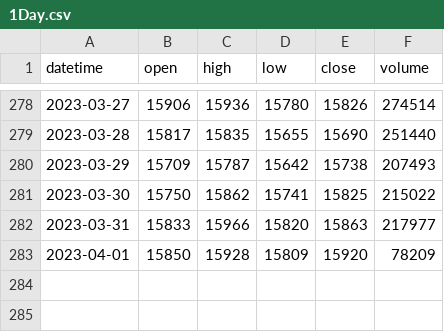
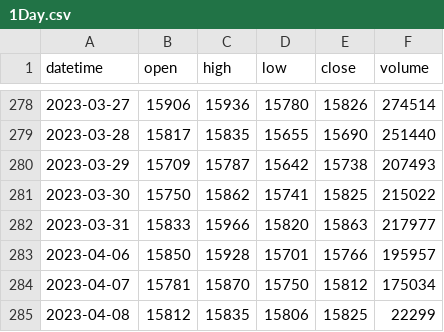
Before and after one commit to Benson0802/futures_py, a CSV file: data/1Day.csv, drawn as a sheet; only a part is shown, gaps mark what is left out; removed rows and columns are numbered as before the commit, all else as after; the diff names each change by its address in the sheet, - before the commit and + after, or states it on an @@ line.

```diff
--- a/data/1Day.csv
+++ b/data/1Day.csv
-row 283: 2023-04-01 | 15850 | 15928 | 15809 | 15920 | 78209
+row 283: 2023-04-06 | 15850 | 15928 | 15701 | 15766 | 195957
+row 284: 2023-04-07 | 15781 | 15870 | 15750 | 15812 | 175034
+row 285: 2023-04-08 | 15812 | 15835 | 15806 | 15825 | 22299
```
Also changed, not shown: data/30Min.csv, data/60Min.csv, 2 other files.
